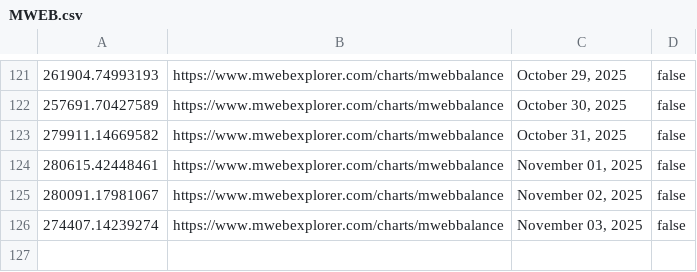
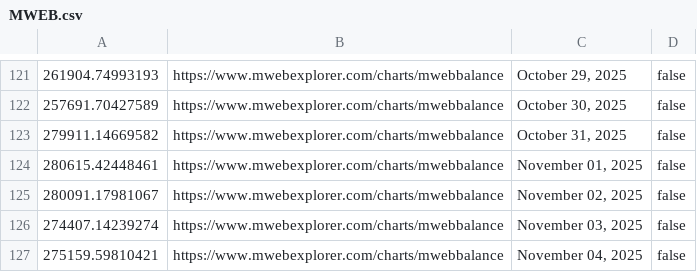
Before and after one commit to pigeon-palace/litecoin-register-scraper, a CSV file: data/MWEB.csv, drawn as a sheet; only a part is shown, gaps mark what is left out; the diff names each change by its address in the sheet, - before the commit and + after, or states it on an @@ line.

```diff
--- a/data/MWEB.csv
+++ b/data/MWEB.csv
+row 127: 275159.59810421 | https://www.mwebexplorer.com/charts/mwebbalance | November 04, 2025 | false
```
Also changed, not shown: data/cbLTC.csv.
